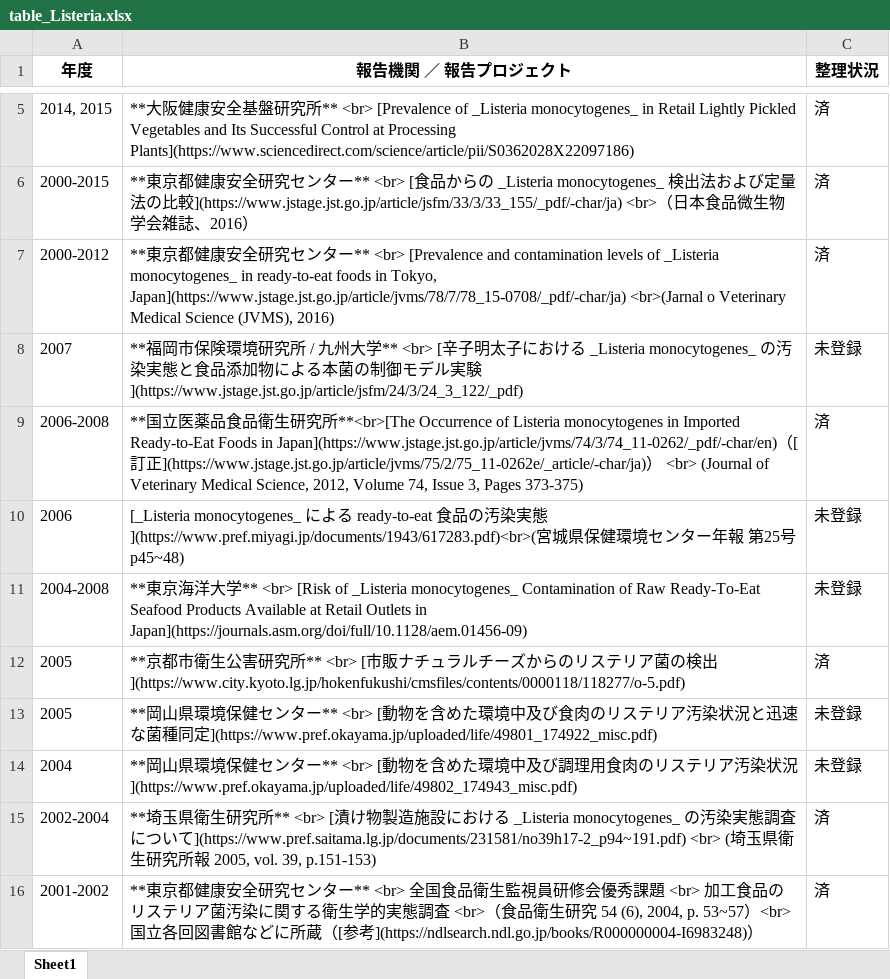
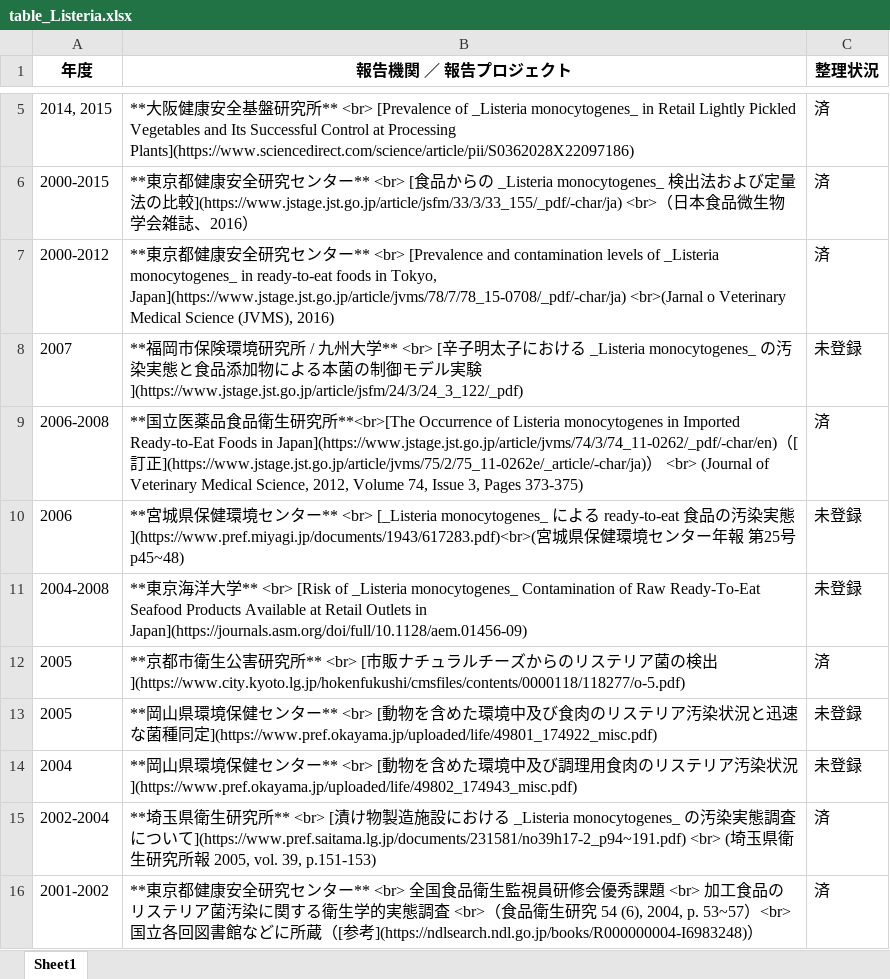
Before and after one commit to kento-koyama/food_micro_data_risk, an Excel workbook: tables/table_Listeria.xlsx, sheet Sheet1, drawn as a sheet; only a part is shown, gaps mark what is left out; values as stored, in another font and other column widths than the file's, no borders; the diff names each change by its address in the sheet, - before the commit and + after, or states it on an @@ line.

```diff
--- a/tables/table_Listeria.xlsx (sheet Sheet1)
+++ b/tables/table_Listeria.xlsx (sheet Sheet1)
-B10 (報告機関 ／ 報告プロジェクト): [_Listeria monocytogenes_…
+B10 (報告機関 ／ 報告プロジェクト): **宮城県保健環境センター** <br> [_Listeria monocytogenes_…
```
Also changed, not shown: tables/table_Campylobacter.xlsx, tables/table_EHEC.xlsx, 3 other files.
